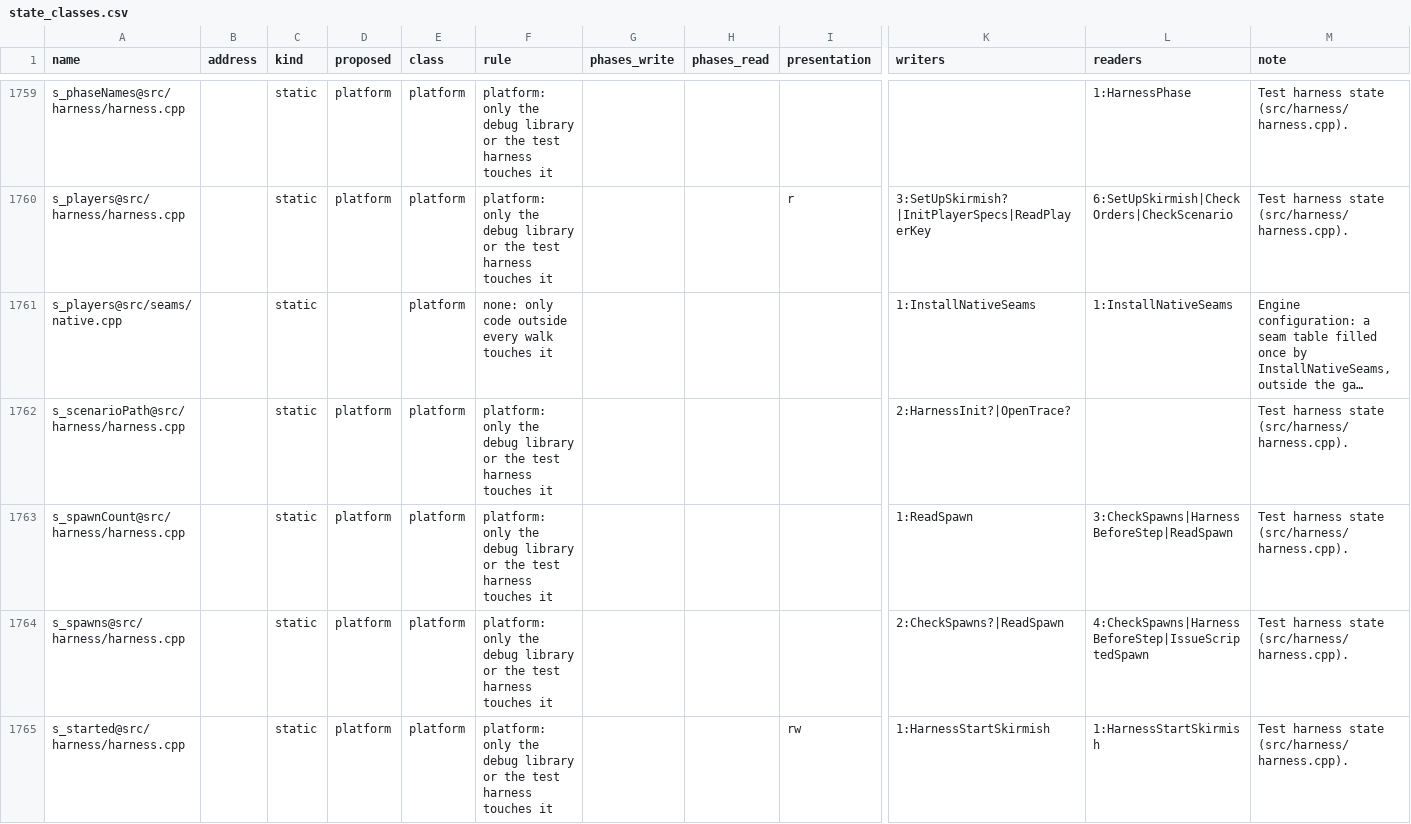
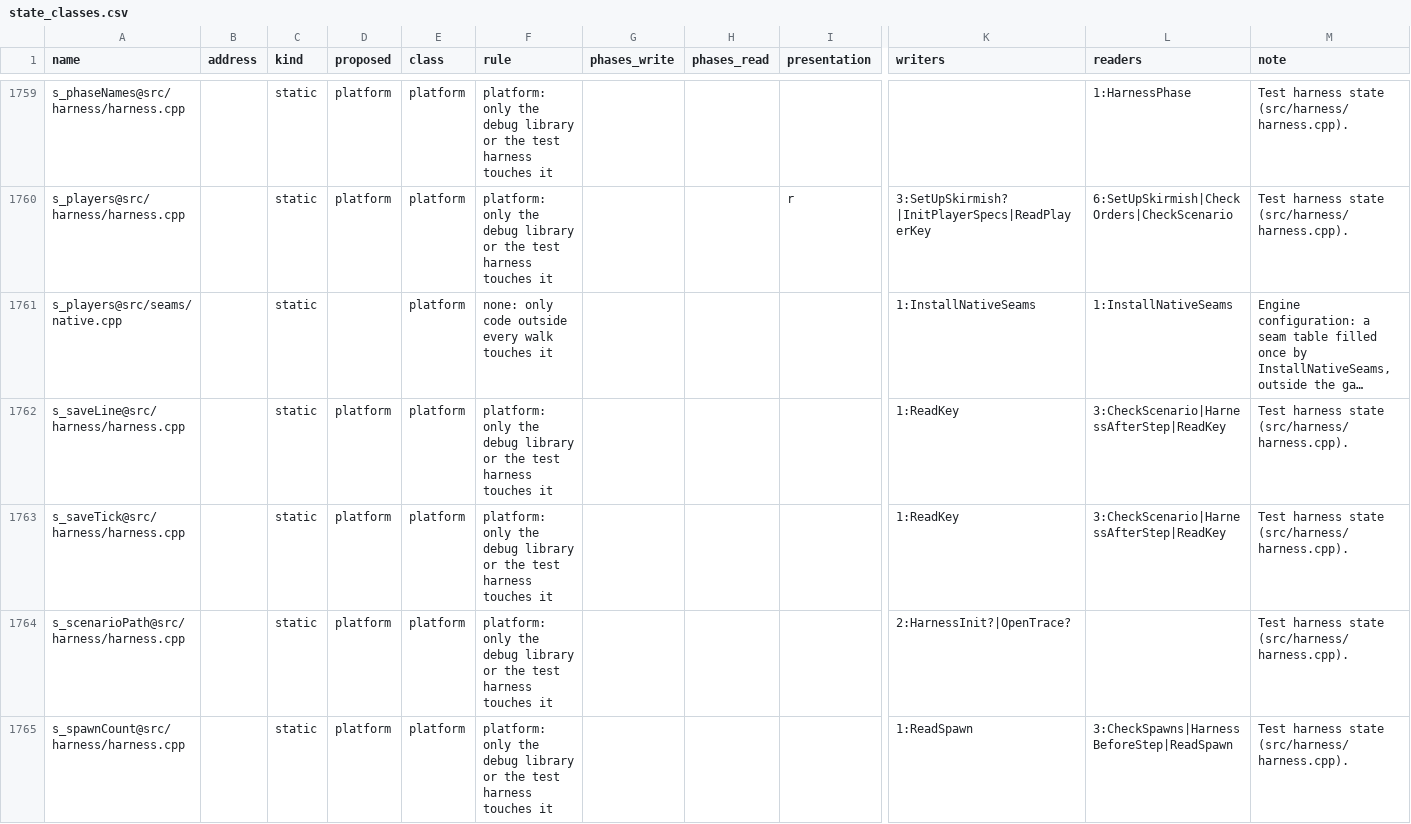
Before and after one commit to ozgb/byte-tactics-moddable, a CSV file: data/state_classes.csv, drawn as a sheet; only a part is shown, gaps mark what is left out; the shorter side is filled out with more unchanged rows; long unchanged cells end in …; rows hold the shown columns only; the diff names each change by its address in the sheet, - before the commit and + after, or states it on an @@ line.

```diff
--- a/data/state_classes.csv
+++ b/data/state_classes.csv
+row 1762: s_saveLine@src/harness/harness.cpp |  | static | platform | platform | platform: only the debug library or the test harness touches it |  |  |  | 1:ReadKey | 3:CheckScenario|HarnessAfterStep|ReadKey | Test harness state (src/harness/harness.cpp).
+row 1763: s_saveTick@src/harness/harness.cpp |  | static | platform | platform | platform: only the debug library or the test harness touches it |  |  |  | 1:ReadKey | 3:CheckScenario|HarnessAfterStep|ReadKey | Test harness state (src/harness/harness.cpp).
```
Also changed, not shown: data/coupling.csv, data/hazards.csv, 1 other file.
